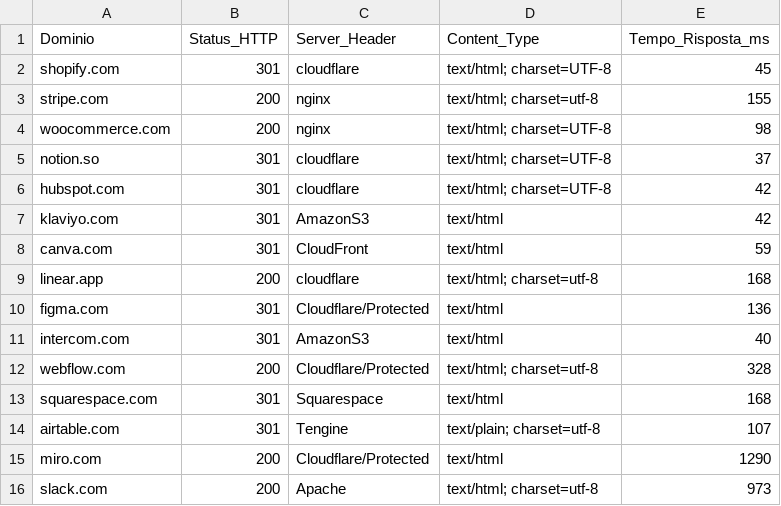
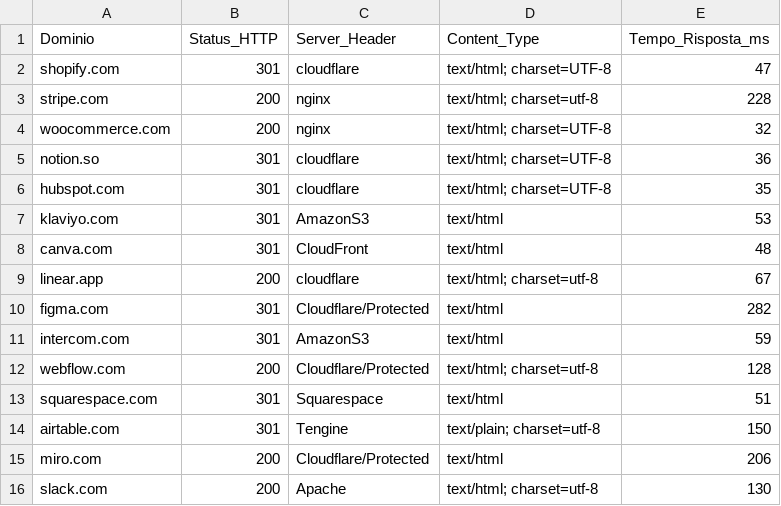
Before and after one commit to fformigoniff-sys/open-b2b-datasets-ai-market-intelligence, a CSV file: tech_stack_dataset.csv, drawn as a sheet.

```diff
--- a/tech_stack_dataset.csv
+++ b/tech_stack_dataset.csv
@@ -1,16 +1,16 @@
 Dominio,Status_HTTP,Server_Header,Content_Type,Tempo_Risposta_ms
-shopify.com,301,cloudflare,text/html; charset=UTF-8,45
-stripe.com,200,nginx,text/html; charset=utf-8,155
-woocommerce.com,200,nginx,text/html; charset=UTF-8,98
-notion.so,301,cloudflare,text/html; charset=UTF-8,37
-hubspot.com,301,cloudflare,text/html; charset=UTF-8,42
-klaviyo.com,301,AmazonS3,text/html,42
-canva.com,301,CloudFront,text/html,59
-linear.app,200,cloudflare,text/html; charset=utf-8,168
-figma.com,301,Cloudflare/Protected,text/html,136
-intercom.com,301,AmazonS3,text/html,40
-webflow.com,200,Cloudflare/Protected,text/html; charset=utf-8,328
-squarespace.com,301,Squarespace,text/html,168
-airtable.com,301,Tengine,text/plain; charset=utf-8,107
-miro.com,200,Cloudflare/Protected,text/html,1290
-slack.com,200,Apache,text/html; charset=utf-8,973
+shopify.com,301,cloudflare,text/html; charset=UTF-8,47
+stripe.com,200,nginx,text/html; charset=utf-8,228
+woocommerce.com,200,nginx,text/html; charset=UTF-8,32
+notion.so,301,cloudflare,text/html; charset=UTF-8,36
+hubspot.com,301,cloudflare,text/html; charset=UTF-8,35
+klaviyo.com,301,AmazonS3,text/html,53
+canva.com,301,CloudFront,text/html,48
+linear.app,200,cloudflare,text/html; charset=utf-8,67
+figma.com,301,Cloudflare/Protected,text/html,282
+intercom.com,301,AmazonS3,text/html,59
+webflow.com,200,Cloudflare/Protected,text/html; charset=utf-8,128
+squarespace.com,301,Squarespace,text/html,51
+airtable.com,301,Tengine,text/plain; charset=utf-8,150
+miro.com,200,Cloudflare/Protected,text/html,206
+slack.com,200,Apache,text/html; charset=utf-8,130
```
Also changed, not shown: crypto_fintech_dataset.csv, remote_jobs_dataset.csv.
